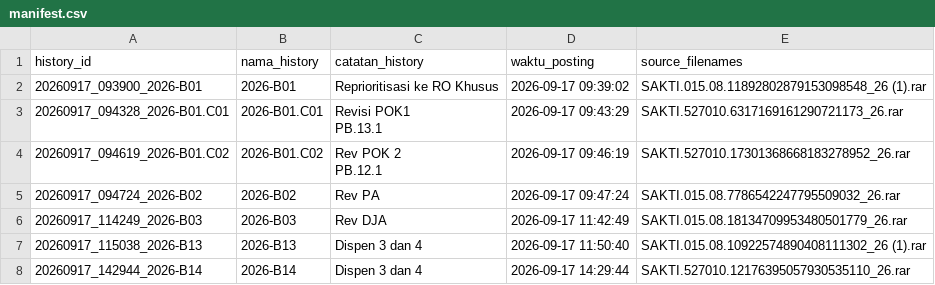
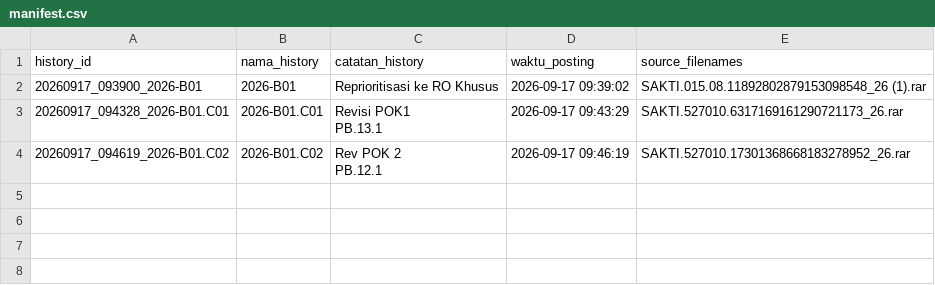
Before and after one commit to gpersada/rapidsakura, a CSV file: history/manifest.csv, drawn as a sheet.

Commit message:
Remove entries from history manifest.csv
Removed several entries from the manifest file.

```diff
--- a/history/manifest.csv
+++ b/history/manifest.csv
@@ -6,5 +6 @@ PB.13.1"|2026-09-17 09:43:29|SAKTI.527010.6317169161290721173_26.rar
 PB.12.1"|2026-09-17 09:46:19|SAKTI.527010.17301368668183278952_26.rar
-20260917_094724_2026-B02|2026-B02|Rev PA|2026-09-17 09:47:24|SAKTI.015.08.7786542247795509032_26.rar
-20260917_114249_2026-B03|2026-B03|Rev DJA|2026-09-17 11:42:49|SAKTI.015.08.18134709953480501779_26.rar
-20260917_115038_2026-B13|2026-B13|Dispen 3 dan 4|2026-09-17 11:50:40|SAKTI.015.08.10922574890408111302_26 (1).rar
-20260917_142944_2026-B14|2026-B14|Dispen 3 dan 4|2026-09-17 14:29:44|SAKTI.527010.12176395057930535110_26.rar
```
